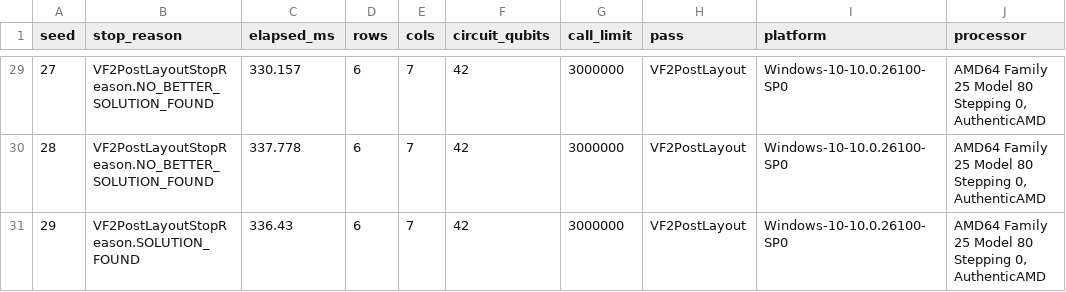
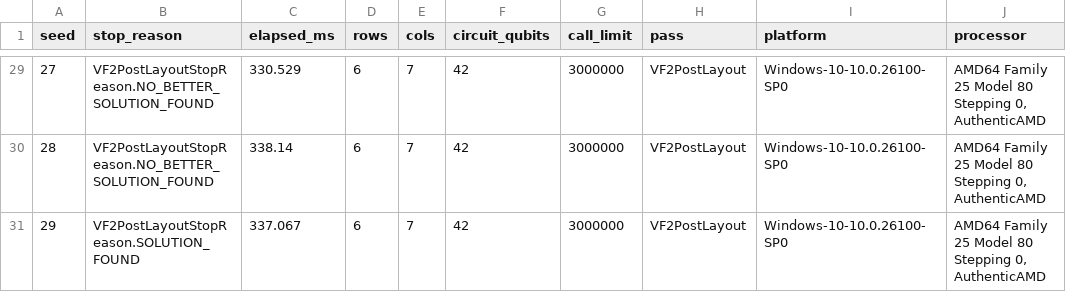
Before and after one commit to TN-Holdings-LLC/psf-zero, a CSV file: data/vf2post_seed_scan_2026-09-11.csv, drawn as a sheet; only a part is shown, gaps mark what is left out; the diff covers the shown part only; the diff names each change by its address in the sheet, - before the commit and + after, or states it on an @@ line.

```diff
--- a/data/vf2post_seed_scan_2026-09-11.csv
+++ b/data/vf2post_seed_scan_2026-09-11.csv
-C29 (elapsed_ms): 330.157
+C29 (elapsed_ms): 330.529
-C30 (elapsed_ms): 337.778
+C30 (elapsed_ms): 338.14
-C31 (elapsed_ms): 336.43
+C31 (elapsed_ms): 337.067
```
Also changed, not shown: 27 edited cells elsewhere in this file.
